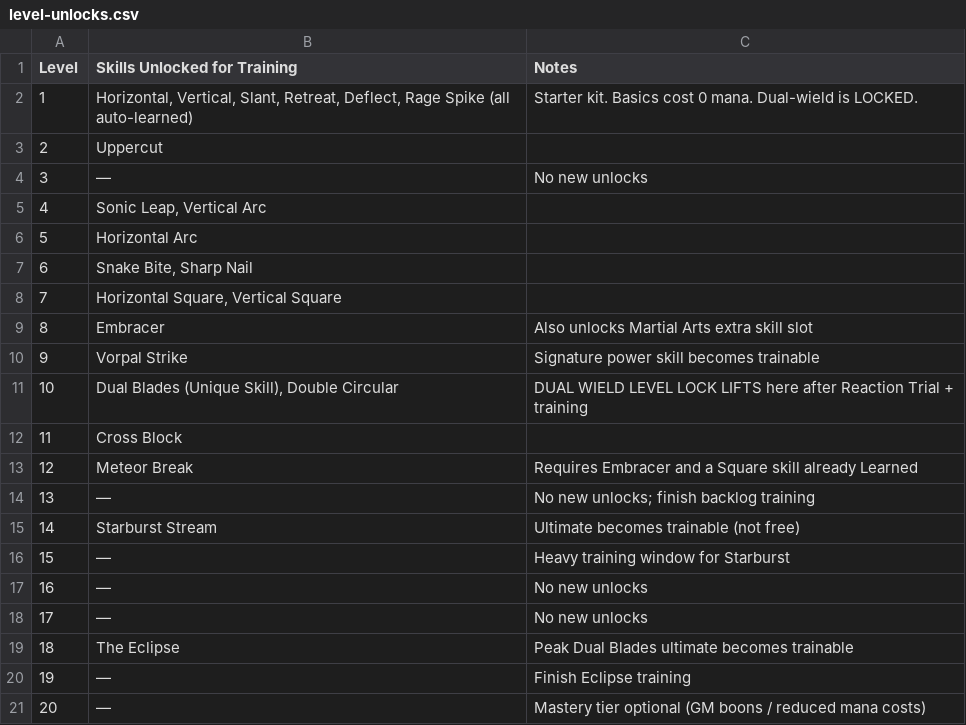
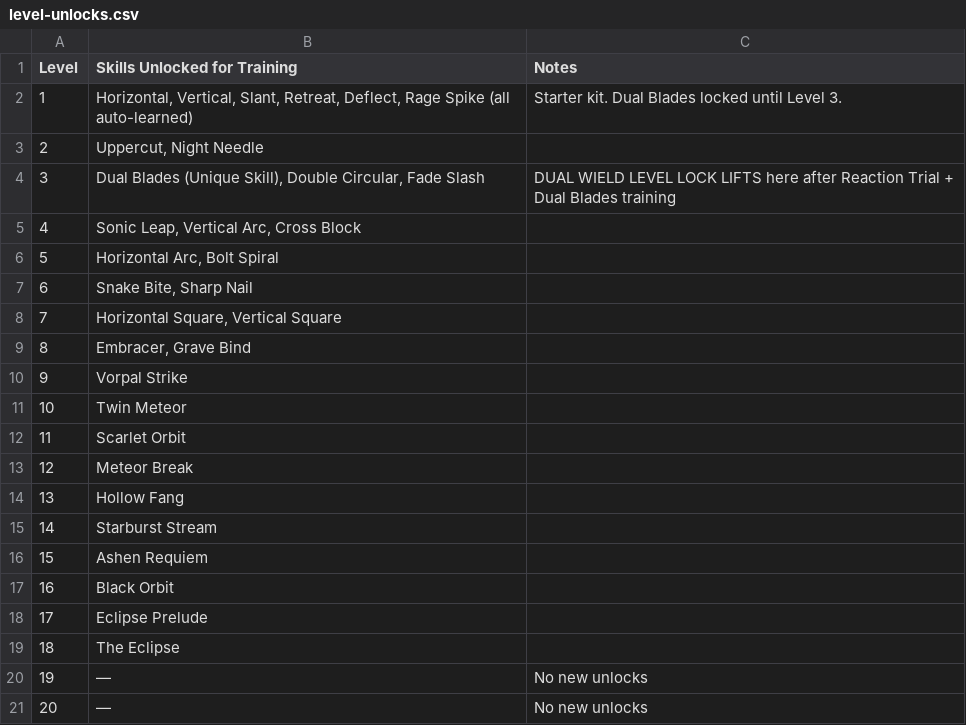
Before and after one commit to Dralorex/General-Questions, a CSV file: kirito-mana-system/level-unlocks.csv, drawn as a sheet.

```diff
--- a/kirito-mana-system/level-unlocks.csv
+++ b/kirito-mana-system/level-unlocks.csv
@@ -1,21 +1,21 @@
 Level,Skills Unlocked for Training,Notes
-1,"Horizontal, Vertical, Slant, Retreat, Deflect, Rage Spike (all auto-learned)",Starter kit. Basics cost 0 mana. Dual-wield is LOCKED.
-2,Uppercut,
-3,—,No new unlocks
-4,"Sonic Leap, Vertical Arc",
-5,Horizontal Arc,
+1,"Horizontal, Vertical, Slant, Retreat, Deflect, Rage Spike (all auto-learned)","Starter kit. Dual Blades locked until Level 3."
+2,"Uppercut, Night Needle",
+3,"Dual Blades (Unique Skill), Double Circular, Fade Slash",DUAL WIELD LEVEL LOCK LIFTS here after Reaction Trial + Dual Blades training
+4,"Sonic Leap, Vertical Arc, Cross Block",
+5,"Horizontal Arc, Bolt Spiral",
 6,"Snake Bite, Sharp Nail",
 7,"Horizontal Square, Vertical Square",
-8,Embracer,Also unlocks Martial Arts extra skill slot
-9,Vorpal Strike,Signature power skill becomes trainable
-10,"Dual Blades (Unique Skill), Double Circular","DUAL WIELD LEVEL LOCK LIFTS here after Reaction Trial + training"
-11,Cross Block,
-12,Meteor Break,Requires Embracer and a Square skill already Learned
-13,—,No new unlocks; finish backlog training
-14,Starburst Stream,Ultimate becomes trainable (not free)
-15,—,Heavy training window for Starburst
-16,—,No new unlocks
-17,—,No new unlocks
-18,The Eclipse,Peak Dual Blades ultimate becomes trainable
-19,—,Finish Eclipse training
-20,—,Mastery tier optional (GM boons / reduced mana costs)
+8,"Embracer, Grave Bind",
+9,Vorpal Strike,
+10,Twin Meteor,
+11,Scarlet Orbit,
+12,Meteor Break,
+13,Hollow Fang,
+14,Starburst Stream,
+15,Ashen Requiem,
+16,Black Orbit,
+17,Eclipse Prelude,
+18,The Eclipse,
+19,—,No new unlocks
+20,—,No new unlocks
```
Also changed, not shown: kirito-mana-system/mana-tracker.csv, kirito-mana-system/quick-reference.csv, 12 other files.
